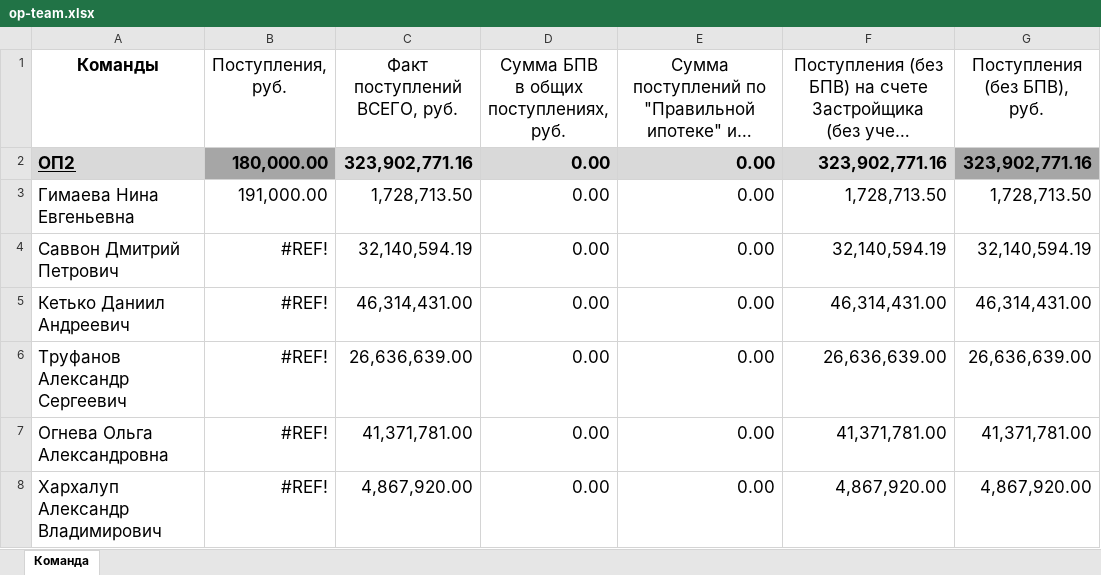
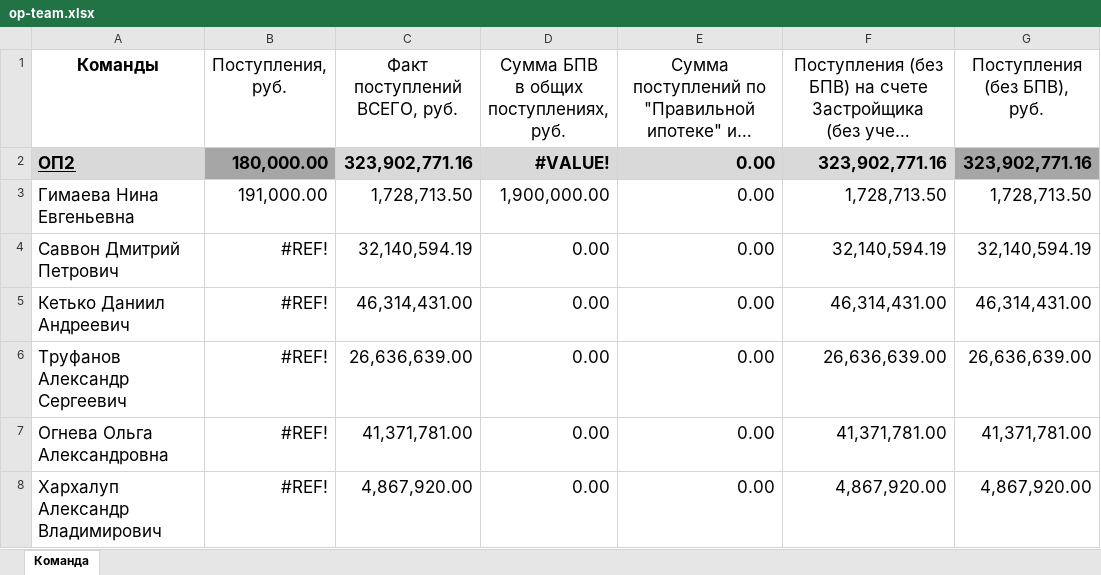
Before and after one commit to CallaghanSpirit/test, an Excel workbook: op-project/exsel/op-team.xlsx, sheet Команда, drawn as a sheet; only a part is shown; long unchanged cells end in …; values as stored, in another font and other column widths than the file's, no borders; the diff names each change by its address in the sheet, - before the commit and + after, or states it on an @@ line.

```diff
--- a/op-project/exsel/op-team.xlsx (sheet Команда)
+++ b/op-project/exsel/op-team.xlsx (sheet Команда)
-D2: 0.00
+D2: #VALUE!
-D3: 0.00
+D3: 1,900,000.00
```
Also changed, not shown: formulas that keep their value, hidden cells, 3 other files.
